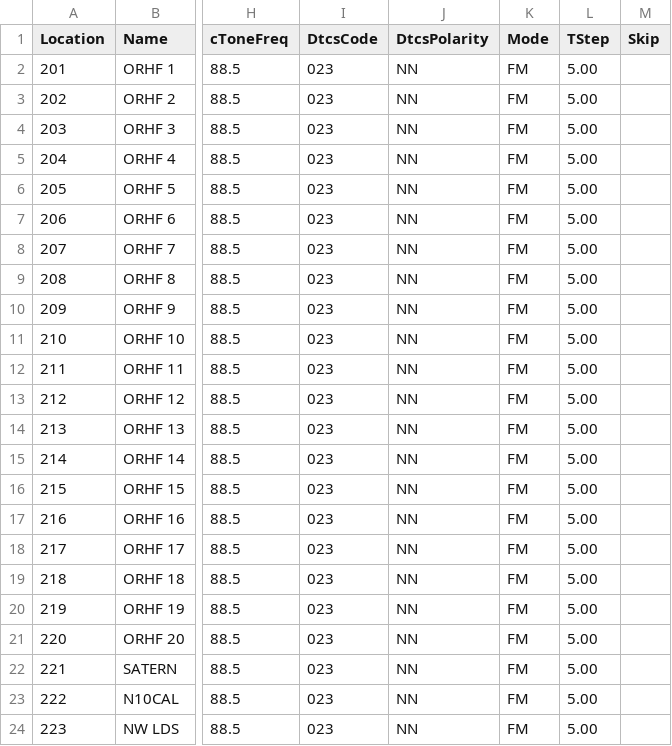
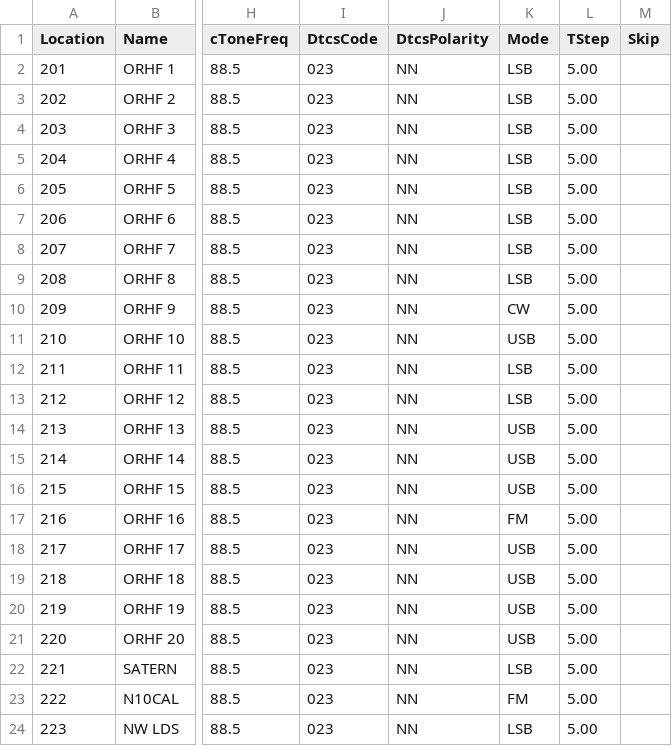
Before and after one commit to cares-github/frequency-plan, a CSV file: chirp_csv/HF.csv, drawn as a sheet; only a part is shown, gaps mark what is left out; the diff names each change by its address in the sheet, - before the commit and + after, or states it on an @@ line.

Commit message:
HF channels were not showing the correct modes. This has now been corrected.

```diff
--- a/chirp_csv/HF.csv
+++ b/chirp_csv/HF.csv
-K2:K9 (Mode): FM
+K2:K9 (Mode): LSB
-K10 (Mode): FM
+K10 (Mode): CW
-K11 (Mode): FM
+K11 (Mode): USB
-K12:K13 (Mode): FM
+K12:K13 (Mode): LSB
-K14:K16 (Mode): FM
+K14:K16 (Mode): USB
-K18:K21 (Mode): FM
+K18:K21 (Mode): USB
-K22 (Mode): FM
+K22 (Mode): LSB
-K24 (Mode): FM
+K24 (Mode): LSB
```
Also changed, not shown: 1 other file.
